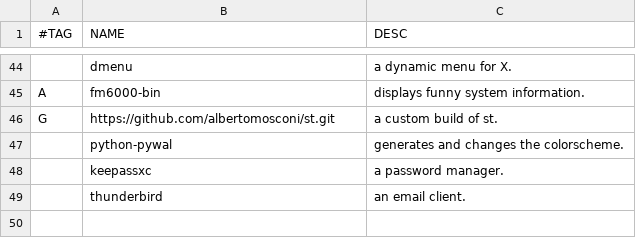
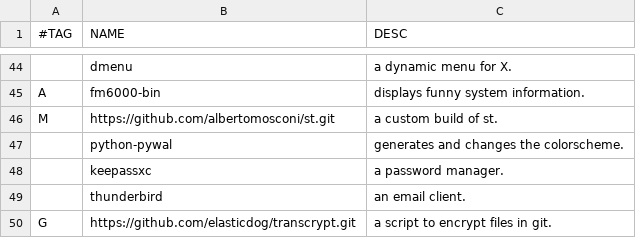
Before and after one commit to albertomosconi/titan, a CSV file: programs.csv, drawn as a sheet; only a part is shown, gaps mark what is left out; the diff names each change by its address in the sheet, - before the commit and + after, or states it on an @@ line.

Commit message:
allow script installation from git, transcrypt

```diff
--- a/programs.csv
+++ b/programs.csv
-A46 (#TAG): G
+A46 (#TAG): M
+row 50: G | https://github.com/elasticdog/transcrypt.git | a script to encrypt files in git.
```
Also changed, not shown: 1 other file.
